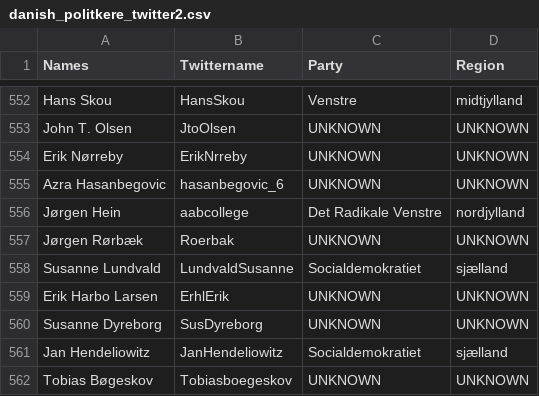
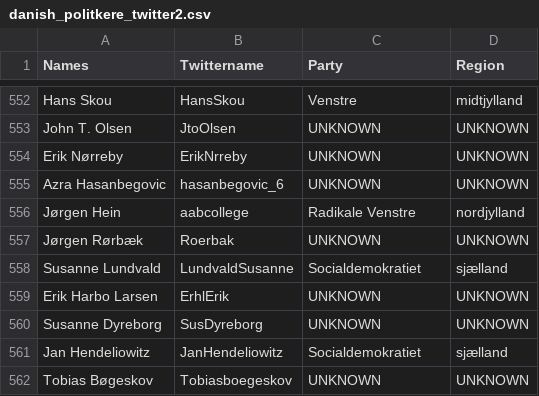
Before and after one commit to 98christianp/politiker, a CSV file: danish_politkere_twitter2.csv, drawn as a sheet; only a part is shown, gaps mark what is left out.

```diff
--- a/danish_politkere_twitter2.csv
+++ b/danish_politkere_twitter2.csv
@@ -555,3 +555,3 @@ Erik Nørreby,ErikNrreby,UNKNOWN,UNKNOWN
 Azra Hasanbegovic,hasanbegovic_6,UNKNOWN,UNKNOWN
-Jørgen Hein,aabcollege,Det Radikale Venstre,nordjylland
+Jørgen Hein,aabcollege,Radikale Venstre,nordjylland
 Jørgen Rørbæk,Roerbak,UNKNOWN,UNKNOWN
```
Also changed, not shown: 2 other files.
